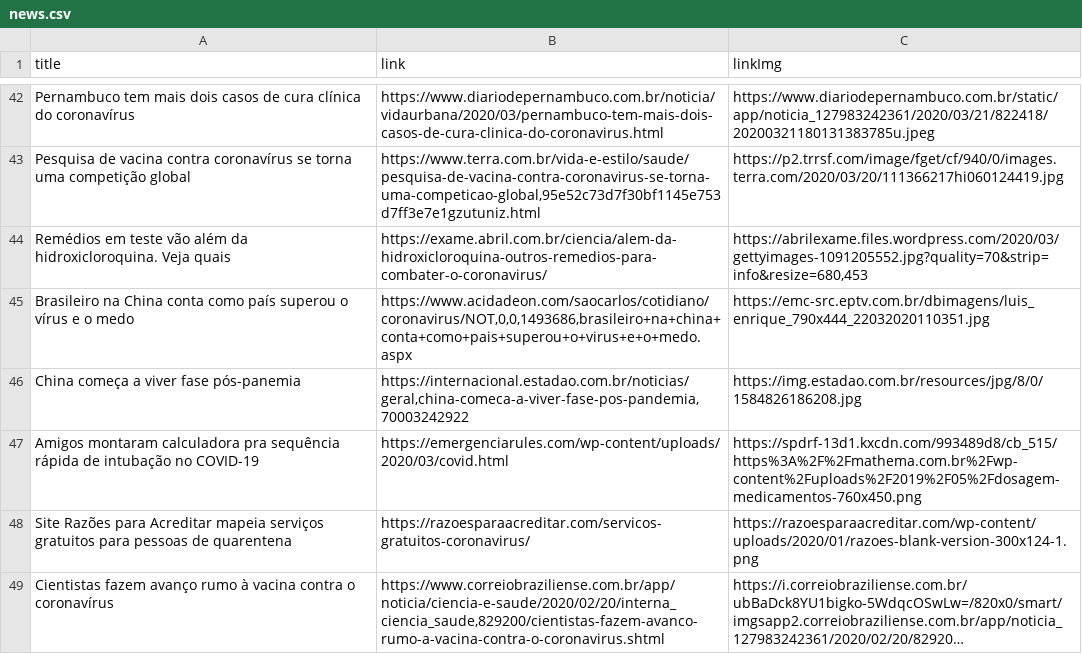
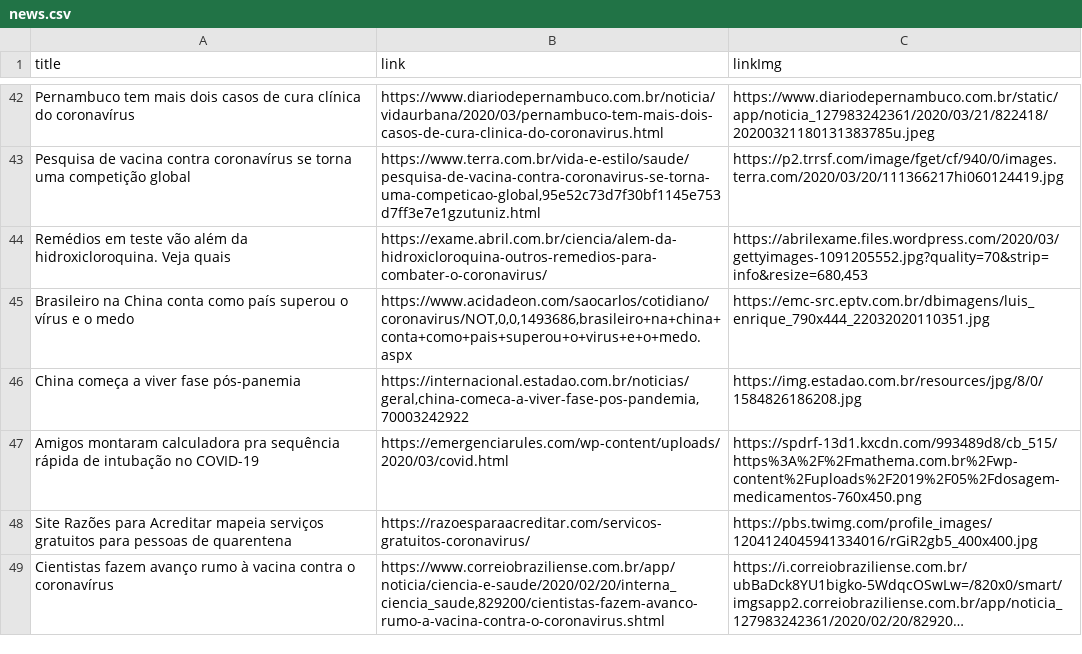
Before and after one commit to thegoodnews-team/corona-news-frontend, a CSV file: public/news.csv, drawn as a sheet; only a part is shown, gaps mark what is left out; long unchanged cells end in …; the diff names each change by its address in the sheet, - before the commit and + after, or states it on an @@ line.

Commit message:
Update news --Fernando

```diff
--- a/public/news.csv
+++ b/public/news.csv
-C48 (linkImg): https://razoesparaacreditar.com/wp-content/uploads/2020/01/razoes-blank-version-300x124-1.png
+C48 (linkImg): https://pbs.twimg.com/profile_images/1204124045941334016/rGiR2gb5_400x400.jpg
```
